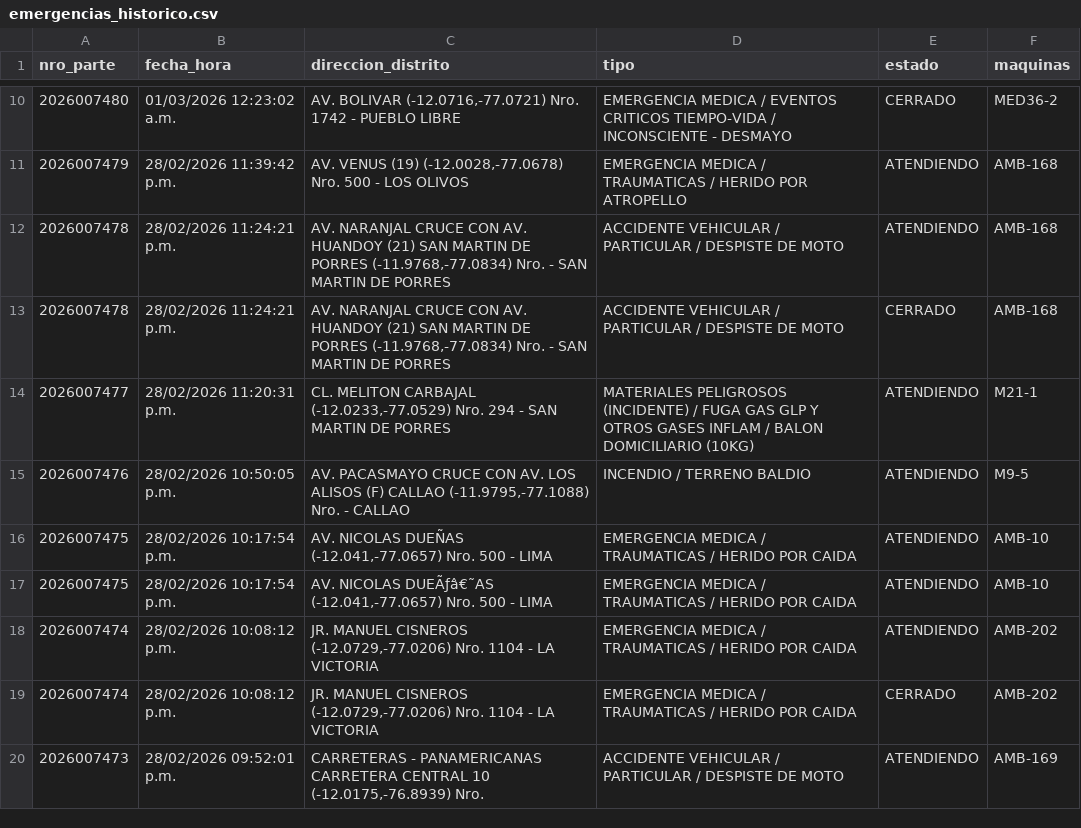
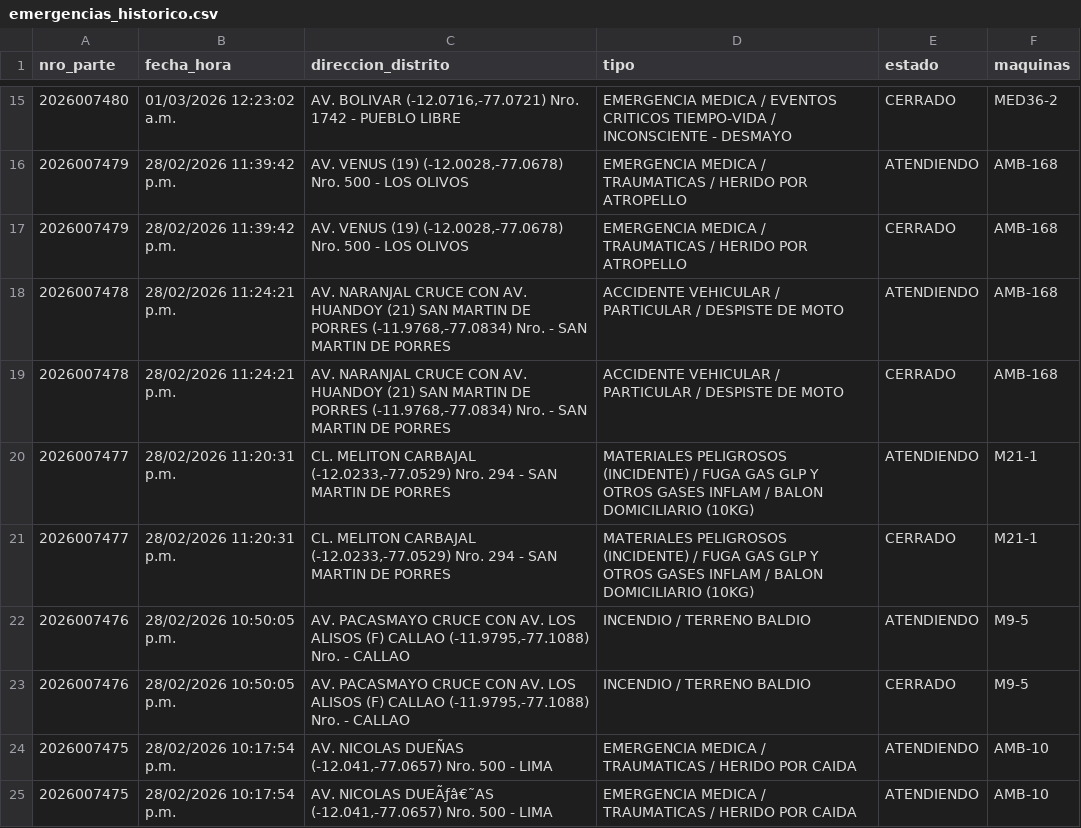
Before and after one commit to KenjiroMuriell/datamart_cgbvp, a CSV file: salida/emergencias_historico.csv, drawn as a sheet; only a part is shown, gaps mark what is left out; the shorter side is filled out with more unchanged rows; the diff covers the shown part only; the diff names each change by its address in the sheet, - before the commit and + after, or states it on an @@ line.

```diff
--- a/salida/emergencias_historico.csv
+++ b/salida/emergencias_historico.csv
+row 17: 2026007479 | 28/02/2026 11:39:42 p.m. | AV. VENUS (19) (-12.0028,-77.0678) Nro. 500 - LOS OLIVOS | EMERGENCIA MEDICA / TRAUMATICAS / HERIDO POR ATROPELLO | CERRADO | AMB-168
+row 21: 2026007477 | 28/02/2026 11:20:31 p.m. | CL. MELITON CARBAJAL (-12.0233,-77.0529) Nro. 294 - SAN MARTIN DE PORRES | MATERIALES PELIGROSOS (INCIDENTE) / FUGA GAS GLP Y OTROS GASES INFLAM / BALON DOMICILIARIO (10KG) | CERRADO | M21-1
+row 23: 2026007476 | 28/02/2026 10:50:05 p.m. | AV. PACASMAYO CRUCE CON AV. LOS ALISOS (F) CALLAO (-11.9795,-77.1088) Nro. - CALLAO | INCENDIO / TERRENO BALDIO | CERRADO | M9-5
```
Also changed, not shown: 12 added rows elsewhere in this file.
